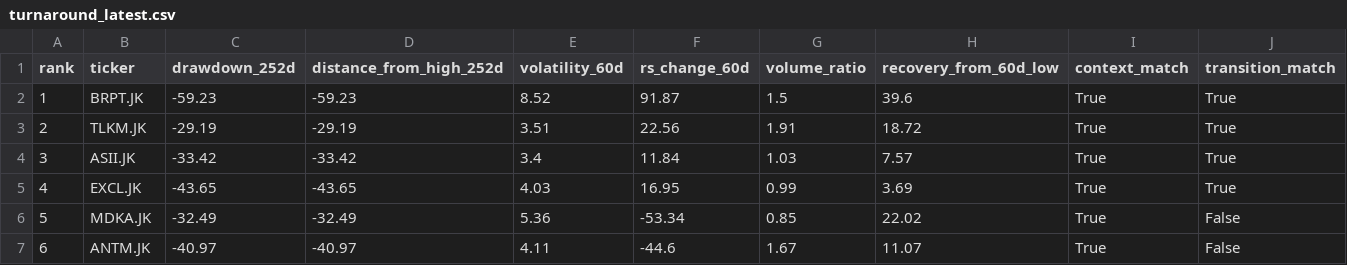
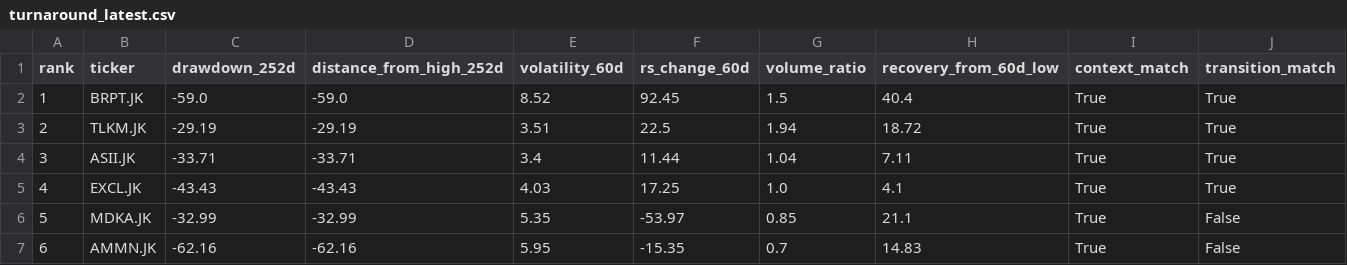
Before and after one commit to InitialJawa/indonesia-stock-intelligence, a CSV file: data/current/turnaround_latest.csv, drawn as a sheet; only a part is shown; the diff covers the shown part only.

```diff
--- a/data/current/turnaround_latest.csv
+++ b/data/current/turnaround_latest.csv
@@ -1,7 +1,7 @@
 rank,ticker,drawdown_252d,distance_from_high_252d,volatility_60d,rs_change_60d,volume_ratio,recovery_from_60d_low,context_match,transition_match
-1,BRPT.JK,-59.23,-59.23,8.52,91.87,1.5,39.6,True,True
-2,TLKM.JK,-29.19,-29.19,3.51,22.56,1.91,18.72,True,True
-3,ASII.JK,-33.42,-33.42,3.4,11.84,1.03,7.57,True,True
-4,EXCL.JK,-43.65,-43.65,4.03,16.95,0.99,3.69,True,True
-5,MDKA.JK,-32.49,-32.49,5.36,-53.34,0.85,22.02,True,False
-6,ANTM.JK,-40.97,-40.97,4.11,-44.6,1.67,11.07,True,False
+1,BRPT.JK,-59.0,-59.0,8.52,92.45,1.5,40.4,True,True
+2,TLKM.JK,-29.19,-29.19,3.51,22.5,1.94,18.72,True,True
+3,ASII.JK,-33.71,-33.71,3.4,11.44,1.04,7.11,True,True
+4,EXCL.JK,-43.43,-43.43,4.03,17.25,1.0,4.1,True,True
+5,MDKA.JK,-32.99,-32.99,5.35,-53.97,0.85,21.1,True,False
+6,AMMN.JK,-62.16,-62.16,5.95,-15.35,0.7,14.83,True,False
```
Also changed, not shown: 91 edited cells elsewhere in this file, data/current/exit_watchlist_latest.csv, 10 other files.
